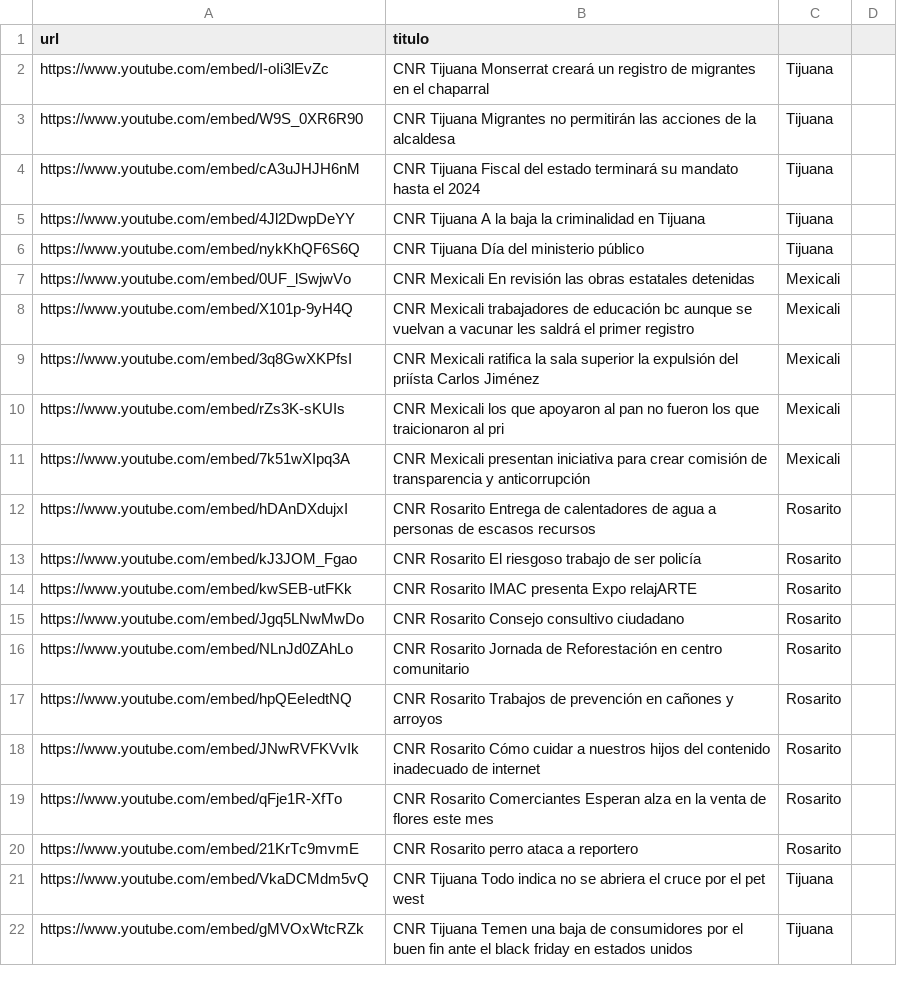
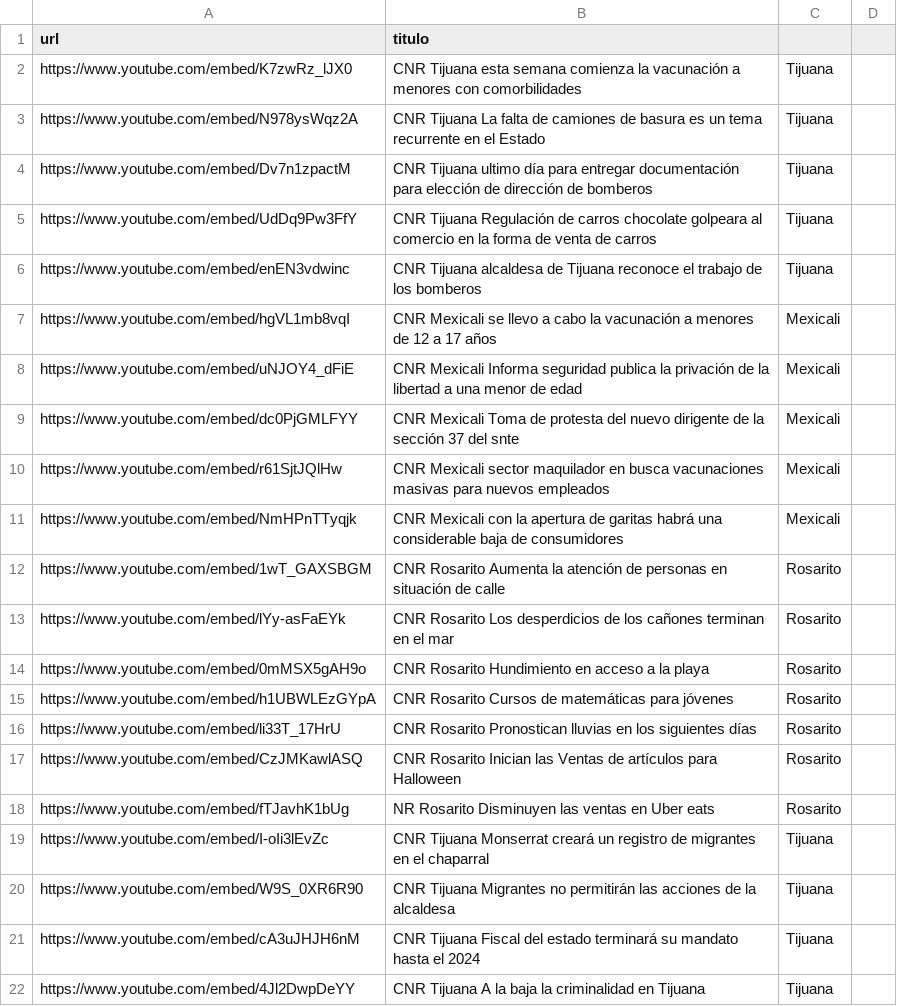
Before and after one commit to MauricioAlcala/cnr.tv, a CSV file: _data/videos.csv, drawn as a sheet; only a part is shown; the shorter side is filled out with more unchanged rows; the diff names each change by its address in the sheet, - before the commit and + after, or states it on an @@ line.

Commit message:
NOTAS OCTUBRE 25

```diff
--- a/_data/videos.csv
+++ b/_data/videos.csv
+row 2: https://www.youtube.com/embed/K7zwRz_lJX0 | CNR Tijuana esta semana comienza la vacunación a menores con comorbilidades | Tijuana
+row 3: https://www.youtube.com/embed/N978ysWqz2A | CNR Tijuana La falta de camiones de basura es un tema recurrente en el Estado | Tijuana
+row 4: https://www.youtube.com/embed/Dv7n1zpactM | CNR Tijuana ultimo día para entregar documentación para elección de dirección de bomberos | Tijuana
+row 5: https://www.youtube.com/embed/UdDq9Pw3FfY | CNR Tijuana Regulación de carros chocolate golpeara al comercio en la forma de venta de carros | Tijuana
+row 6: https://www.youtube.com/embed/enEN3vdwinc | CNR Tijuana alcaldesa de Tijuana reconoce el trabajo de los bomberos | Tijuana
+row 7: https://www.youtube.com/embed/hgVL1mb8vqI | CNR Mexicali se llevo a cabo la vacunación a menores de 12 a 17 años | Mexicali
+row 8: https://www.youtube.com/embed/uNJOY4_dFiE | CNR Mexicali Informa seguridad publica la privación de la libertad a una menor de edad | Mexicali
+row 9: https://www.youtube.com/embed/dc0PjGMLFYY | CNR Mexicali Toma de protesta del nuevo dirigente de la sección 37 del snte | Mexicali
+row 10: https://www.youtube.com/embed/r61SjtJQlHw | CNR Mexicali sector maquilador en busca vacunaciones masivas para nuevos empleados | Mexicali
+row 11: https://www.youtube.com/embed/NmHPnTTyqjk | CNR Mexicali con la apertura de garitas habrá una considerable baja de consumidores | Mexicali
+row 12: https://www.youtube.com/embed/1wT_GAXSBGM | CNR Rosarito Aumenta la atención de personas en situación de calle | Rosarito
+row 13: https://www.youtube.com/embed/lYy-asFaEYk | CNR Rosarito Los desperdicios de los cañones terminan en el mar | Rosarito
+row 14: https://www.youtube.com/embed/0mMSX5gAH9o | CNR Rosarito Hundimiento en acceso a la playa | Rosarito
+row 15: https://www.youtube.com/embed/h1UBWLEzGYpA | CNR Rosarito Cursos de matemáticas para jóvenes | Rosarito
+row 16: https://www.youtube.com/embed/li33T_17HrU | CNR Rosarito Pronostican lluvias en los siguientes días | Rosarito
+row 17: https://www.youtube.com/embed/CzJMKawlASQ | CNR Rosarito Inician las Ventas de artículos para Halloween | Rosarito
+row 18: https://www.youtube.com/embed/fTJavhK1bUg | NR Rosarito Disminuyen las ventas en Uber eats | Rosarito
```
